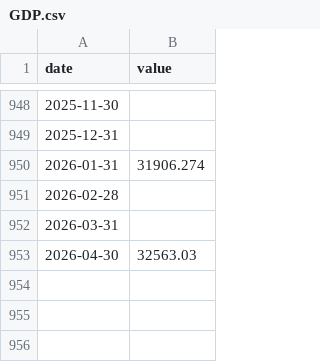
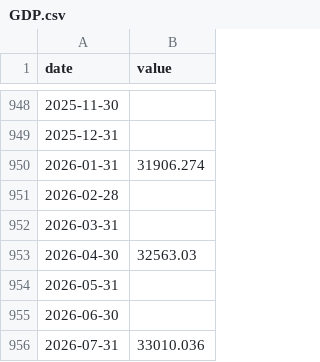
Before and after one commit to santeristenberg-byte/kuplaindikaattori, a CSV file: data/fred_cache/GDP.csv, drawn as a sheet; only a part is shown, gaps mark what is left out; the diff names each change by its address in the sheet, - before the commit and + after, or states it on an @@ line.

```diff
--- a/data/fred_cache/GDP.csv
+++ b/data/fred_cache/GDP.csv
+row 954: 2026-05-31
+row 955: 2026-06-30
+row 956: 2026-07-31 | 33010.036
```
Also changed, not shown: data/fred_cache/M2SL.csv, data/fred_cache/PCEPILFE.csv, 18 other files.
